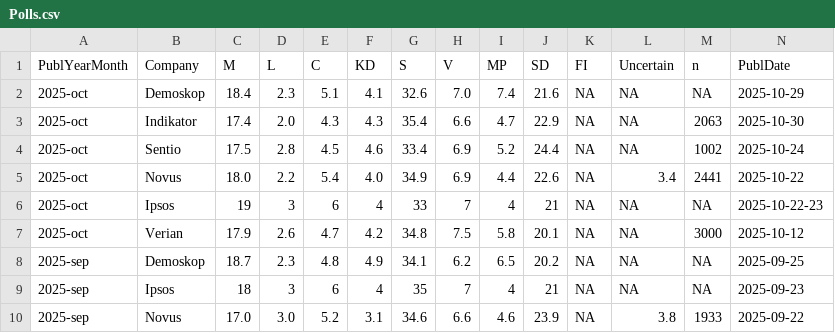
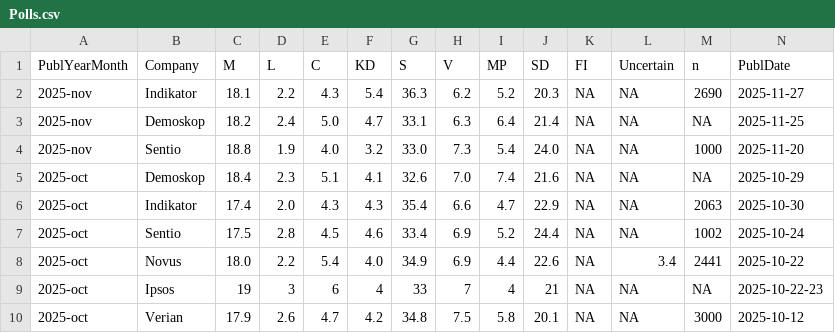
Before and after one commit to hampusborgos/SwedishPolls, a CSV file: Data/Polls.csv, drawn as a sheet; only a part is shown; the shorter side is filled out with more unchanged rows; rows hold the shown columns only; the diff names each change by its address in the sheet, - before the commit and + after, or states it on an @@ line.

Commit message:
Sentio, Indikator, Demoskop nov

```diff
--- a/Data/Polls.csv
+++ b/Data/Polls.csv
+row 2: 2025-nov | Indikator | 18.1 | 2.2 | 4.3 | 5.4 | 36.3 | 6.2 | 5.2 | 20.3 | NA | NA | 2690 | 2025-11-27
+row 3: 2025-nov | Demoskop | 18.2 | 2.4 | 5.0 | 4.7 | 33.1 | 6.3 | 6.4 | 21.4 | NA | NA | NA | 2025-11-25
+row 4: 2025-nov | Sentio | 18.8 | 1.9 | 4.0 | 3.2 | 33.0 | 7.3 | 5.4 | 24.0 | NA | NA | 1000 | 2025-11-20
```
Also changed, not shown: 1 other file.
